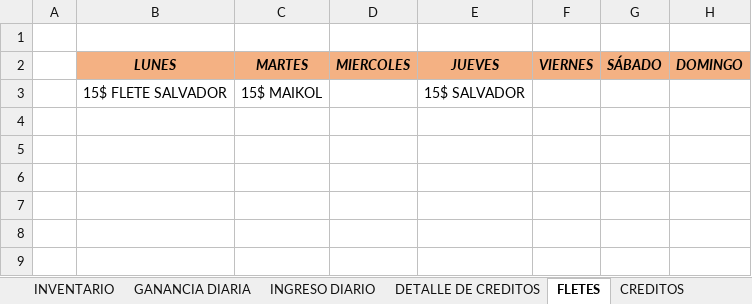
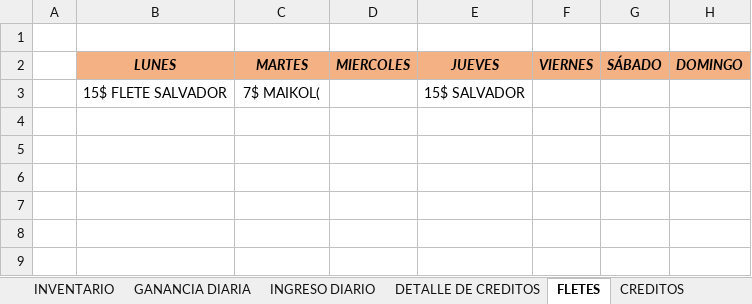
Before and after one commit to JPuente25/Proinca, an Excel workbook: LISTA DE PRODUCTOS PROINCA.xlsx, sheet FLETES, drawn as a sheet; only a part is shown; values as stored, in another font and other column widths than the file's, no borders; the diff names each change by its address in the sheet, - before the commit and + after, or states it on an @@ line.

```diff
--- a/LISTA DE PRODUCTOS PROINCA.xlsx (sheet FLETES)
+++ b/LISTA DE PRODUCTOS PROINCA.xlsx (sheet FLETES)
-C3 (MARTES): 15$ MAIKOL
+C3 (MARTES): 7$ MAIKOL(
```
Also changed, not shown: sheet INGRESO DIARIO, sheet GANANCIA DIARIA, sheet CREDITOS, formulas that keep their value, hidden cells.
